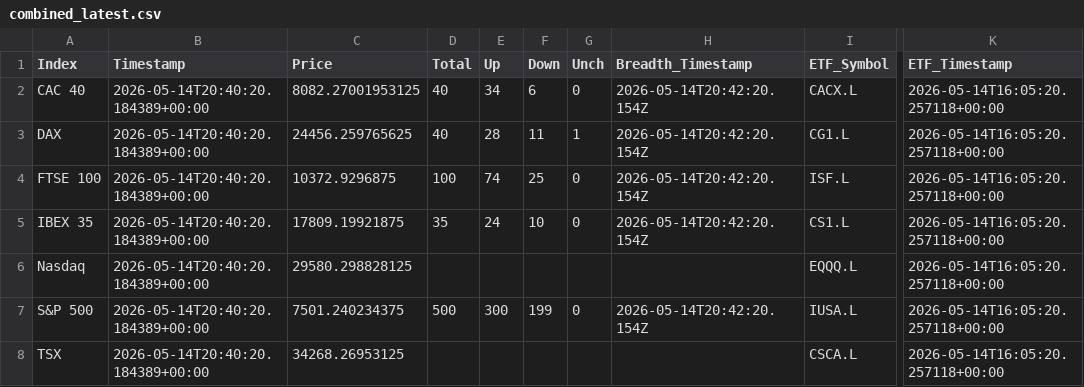
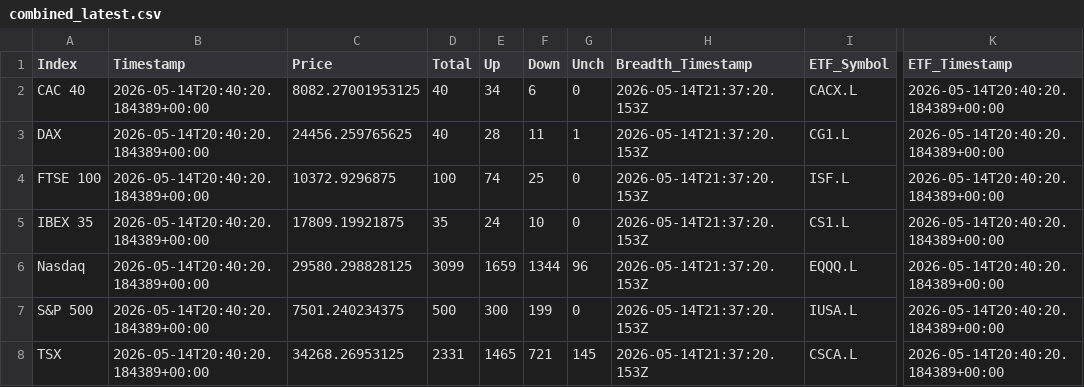
Before and after one commit to compound-lab/data, a CSV file: published/data/datasets/index_breadth/combined_latest.csv, drawn as a sheet; only a part is shown, gaps mark what is left out; the diff names each change by its address in the sheet, - before the commit and + after, or states it on an @@ line.

```diff
--- a/published/data/datasets/index_breadth/combined_latest.csv
+++ b/published/data/datasets/index_breadth/combined_latest.csv
-H2:H5 (Breadth_Timestamp): 2026-05-14T20:42:20.154Z
+H2:H5 (Breadth_Timestamp): 2026-05-14T21:37:20.153Z
-K2:K8 (ETF_Timestamp): 2026-05-14T16:05:20.257118+00:00
+K2:K8 (ETF_Timestamp): 2026-05-14T20:40:20.184389+00:00
-D6 (Total): (empty)
+D6 (Total): 3099
-E6 (Up): (empty)
+E6 (Up): 1659
-F6 (Down): (empty)
+F6 (Down): 1344
-G6 (Unch): (empty)
+G6 (Unch): 96
-H6 (Breadth_Timestamp): (empty)
+H6 (Breadth_Timestamp): 2026-05-14T21:37:20.153Z
-H7 (Breadth_Timestamp): 2026-05-14T20:42:20.154Z
+H7 (Breadth_Timestamp): 2026-05-14T21:37:20.153Z
-D8 (Total): (empty)
+D8 (Total): 2331
-E8 (Up): (empty)
+E8 (Up): 1465
-F8 (Down): (empty)
+F8 (Down): 721
-G8 (Unch): (empty)
+G8 (Unch): 145
-H8 (Breadth_Timestamp): (empty)
+H8 (Breadth_Timestamp): 2026-05-14T21:37:20.153Z
```
Also changed, not shown: published/data/datasets/index_breadth/latest.csv, 7 other files.
